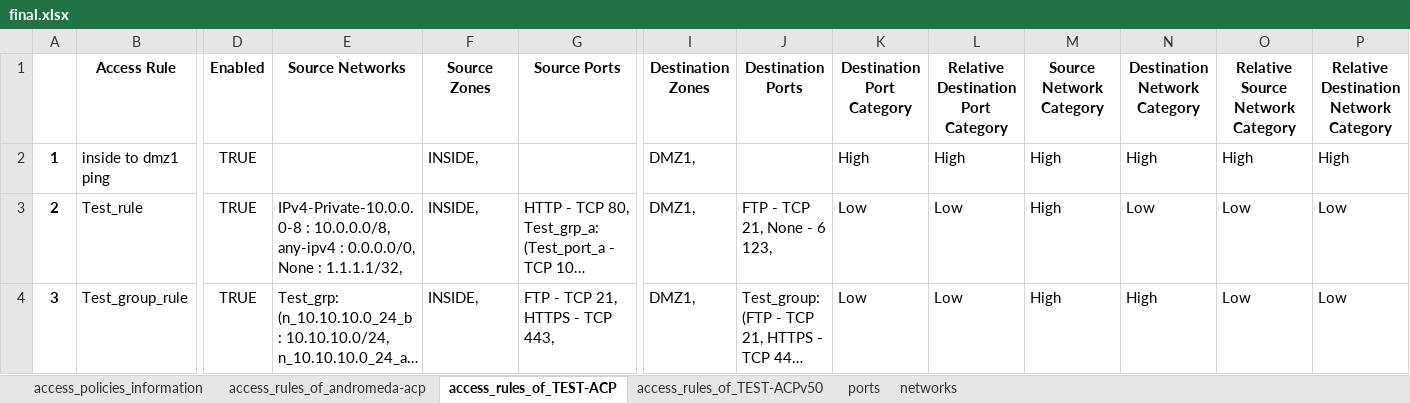
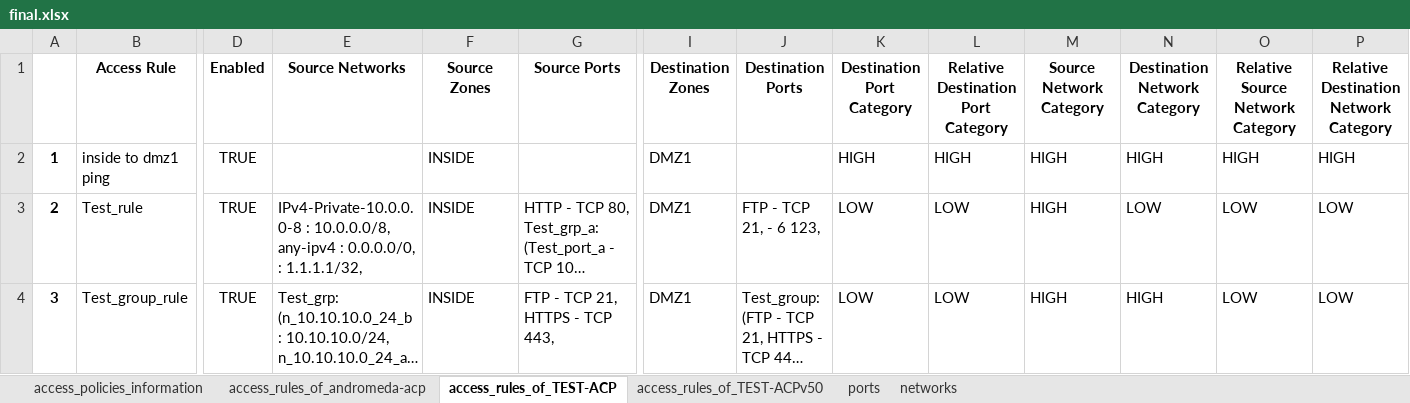
Before and after one commit to GetCon-Hungary/fmc-analyser, an Excel workbook: exports/final.xlsx, sheet access_rules_of_TEST-ACP, drawn as a sheet; only a part is shown, gaps mark what is left out; long unchanged cells end in …; values as stored, in another font and other column widths than the file's, no borders; the diff names each change by its address in the sheet, - before the commit and + after, or states it on an @@ line.

Commit message:
fix test_ports

```diff
--- a/exports/final.xlsx (sheet access_rules_of_TEST-ACP)
+++ b/exports/final.xlsx (sheet access_rules_of_TEST-ACP)
-F2:F4 (Source Zones): INSIDE,
+F2:F4 (Source Zones): INSIDE
-I2:I4 (Destination Zones): DMZ1,
+I2:I4 (Destination Zones): DMZ1
-K2 (Destination Port Category): High
+K2 (Destination Port Category): HIGH
-L2: High
+L2: HIGH
-M2:M4 (Source Network Category): High
+M2:M4 (Source Network Category): HIGH
-N2 (Destination Network Category): High
+N2 (Destination Network Category): HIGH
-O2 (Relative Source Network Category): High
+O2 (Relative Source Network Category): HIGH
-P2: High
+P2: HIGH
-E3 (Source Networks): …: 0.0.0.0/0, None : 1.1.1.1/32,
+E3 (Source Networks): …: 0.0.0.0/0, : 1.1.1.1/32,
-J3 (Destination Ports): FTP - TCP 21, None - 6 123,
+J3 (Destination Ports): FTP - TCP 21, - 6 123,
-K3:K4 (Destination Port Category): Low
+K3:K4 (Destination Port Category): LOW
-L3:L4: Low
+L3:L4: LOW
-N3 (Destination Network Category): Low
+N3 (Destination Network Category): LOW
-O3:O4 (Relative Source Network Category): Low
+O3:O4 (Relative Source Network Category): LOW
-P3:P4: Low
+P3:P4: LOW
-N4 (Destination Network Category): High
+N4 (Destination Network Category): HIGH
```
Also changed, not shown: sheet access_rules_of_TEST-ACPv50, sheet access_policies_information, 1 other file.
